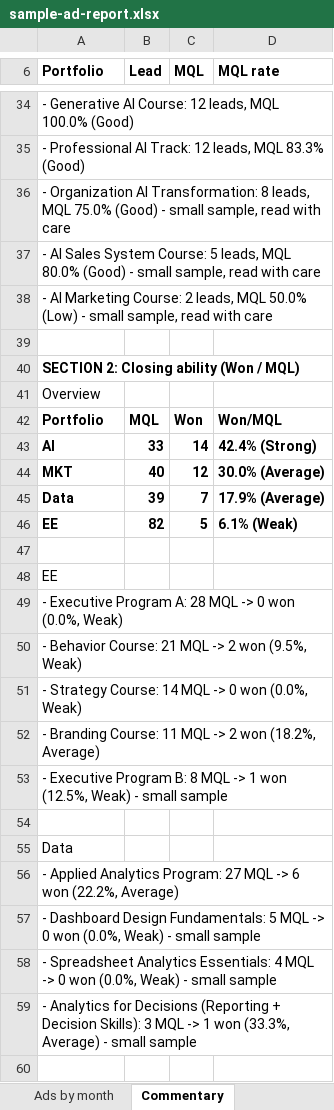
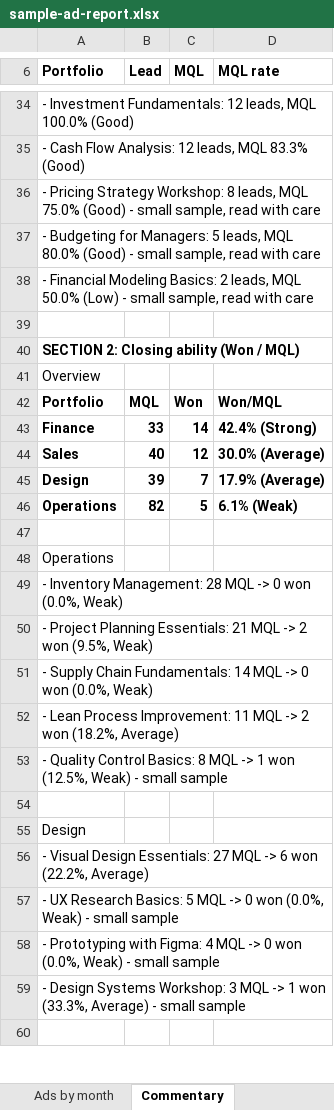
Before and after one commit to tuhoang3112/fb-ads-lead-attribution, an Excel workbook: analysis/sample-ad-report.xlsx, sheet Commentary, drawn as a sheet; only a part is shown, gaps mark what is left out; values as stored, in another font and other column widths than the file's, no borders; the diff covers the shown part only; the diff names each change by its address in the sheet, - before the commit and + after, or states it on an @@ line.

```diff
--- a/analysis/sample-ad-report.xlsx (sheet Commentary)
+++ b/analysis/sample-ad-report.xlsx (sheet Commentary)
-A34 (Portfolio): - Generative AI Course: 12 leads,…
+A34 (Portfolio): - Investment Fundamentals: 12 leads,…
-A35 (Portfolio): - Professional AI Track: 12 leads,…
+A35 (Portfolio): - Cash Flow Analysis: 12 leads,…
-A36 (Portfolio): - Organization AI Transformation: 8 leads,…
+A36 (Portfolio): - Pricing Strategy Workshop: 8 leads,…
-A37 (Portfolio): - AI Sales System Course: 5 leads,…
+A37 (Portfolio): - Budgeting for Managers: 5 leads,…
-A38 (Portfolio): - AI Marketing Course: 2 leads,…
+A38 (Portfolio): - Financial Modeling Basics: 2 leads,…
-A43 (Portfolio): AI
+A43 (Portfolio): Finance
-A44 (Portfolio): MKT
+A44 (Portfolio): Sales
-A45 (Portfolio): Data
+A45 (Portfolio): Design
-A46 (Portfolio): EE
+A46 (Portfolio): Operations
-A48 (Portfolio): EE
+A48 (Portfolio): Operations
-A49 (Portfolio): - Executive Program A: 28 MQL…
+A49 (Portfolio): - Inventory Management: 28 MQL…
-A50 (Portfolio): - Behavior Course: 21 MQL…
+A50 (Portfolio): - Project Planning Essentials: 21 MQL…
-A51 (Portfolio): - Strategy Course: 14 MQL…
+A51 (Portfolio): - Supply Chain Fundamentals: 14 MQL…
-A52 (Portfolio): - Branding Course: 11 MQL…
+A52 (Portfolio): - Lean Process Improvement: 11 MQL…
-A53 (Portfolio): - Executive Program B: 8 MQL…
+A53 (Portfolio): - Quality Control Basics: 8 MQL…
-A55 (Portfolio): Data
+A55 (Portfolio): Design
-A56 (Portfolio): - Applied Analytics Program: 27 MQL…
+A56 (Portfolio): - Visual Design Essentials: 27 MQL…
-A57 (Portfolio): - Dashboard Design Fundamentals: 5 MQL…
+A57 (Portfolio): - UX Research Basics: 5 MQL…
-A58 (Portfolio): - Spreadsheet Analytics Essentials: 4 MQL…
+A58 (Portfolio): - Prototyping with Figma: 4 MQL…
-A59 (Portfolio): - Analytics for Decisions (Reporting + Decision Skills): 3 MQL…
+A59 (Portfolio): - Design Systems Workshop: 3 MQL…
```
Also changed, not shown: 39 edited cells elsewhere in this sheet, sheet Ads by month, sheet Course by month, sheet Portfolio by month, 2 other files.
